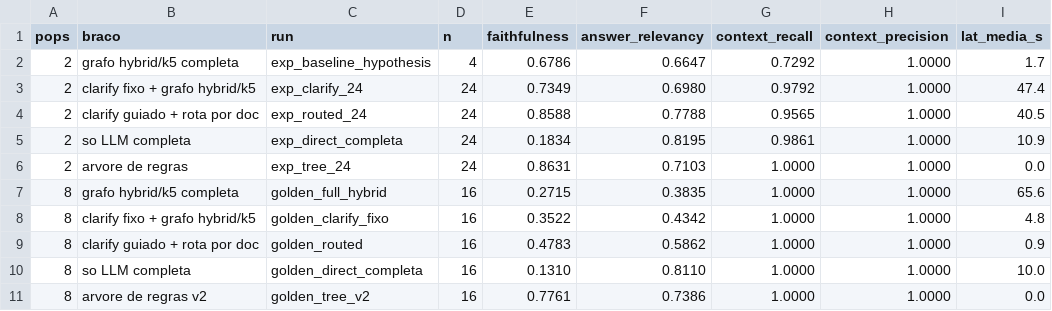
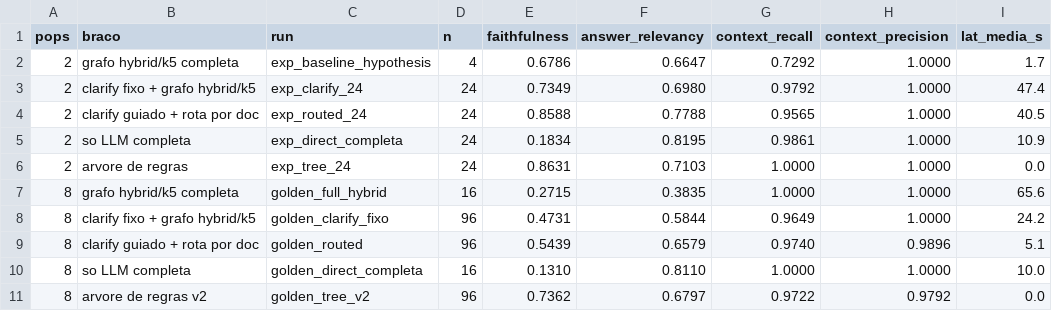
Before and after one commit to fabioomachi/tcc-ia-benchmarking-lightrag, a CSV file: relatorio-tcc/evidencias/tabela_bracos_2_vs_8.csv, drawn as a sheet.

Commit message:
docs(tcc): regenera comparativo 2 vs 8 POPs sobre 96 golden
Cenarios golden expandidos 16 -> 96 (12 por POP, slots preenchidos);
clarify_fixo, routed e tree_v2 re-executados nos 96 (hybrid/direct
pendentes de re-run). Atualiza matriz, grafico, tabela-fonte e
evidencias; registra tuning revertido de 27/09 e ameacas a validade.

```diff
--- a/relatorio-tcc/evidencias/tabela_bracos_2_vs_8.csv
+++ b/relatorio-tcc/evidencias/tabela_bracos_2_vs_8.csv
@@ -7,5 +7,5 @@ pops,braco,run,n,faithfulness,answer_relevancy,context_recall,context_precision,
 8,grafo hybrid/k5 completa,golden_full_hybrid,16,0.2715,0.3835,1.0000,1.0000,65.6
-8,clarify fixo + grafo hybrid/k5,golden_clarify_fixo,16,0.3522,0.4342,1.0000,1.0000,4.8
-8,clarify guiado + rota por doc,golden_routed,16,0.4783,0.5862,1.0000,1.0000,0.9
+8,clarify fixo + grafo hybrid/k5,golden_clarify_fixo,96,0.4731,0.5844,0.9649,1.0000,24.2
+8,clarify guiado + rota por doc,golden_routed,96,0.5439,0.6579,0.9740,0.9896,5.1
 8,so LLM completa,golden_direct_completa,16,0.1310,0.8110,1.0000,1.0000,10.0
-8,arvore de regras v2,golden_tree_v2,16,0.7761,0.7386,1.0000,1.0000,0.0
+8,arvore de regras v2,golden_tree_v2,96,0.7362,0.6797,0.9722,0.9792,0.0
```
Also changed, not shown: 11 other files.
